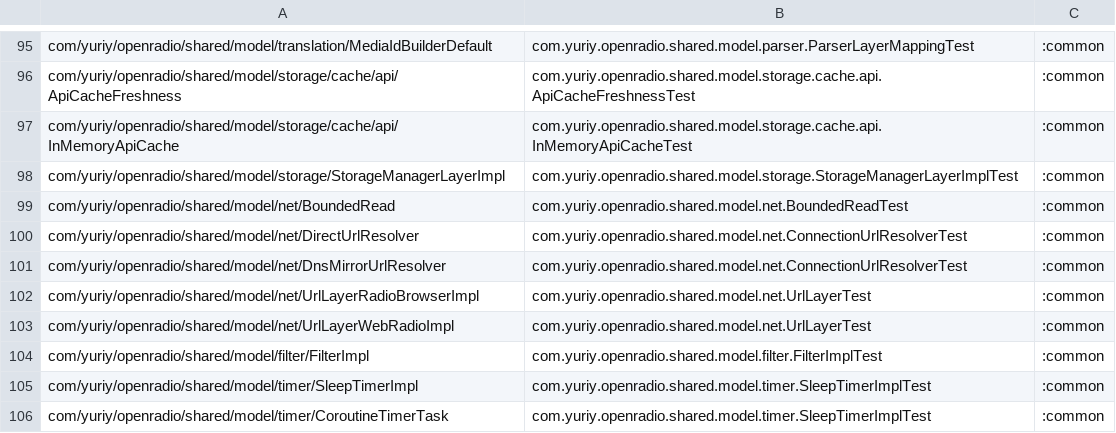
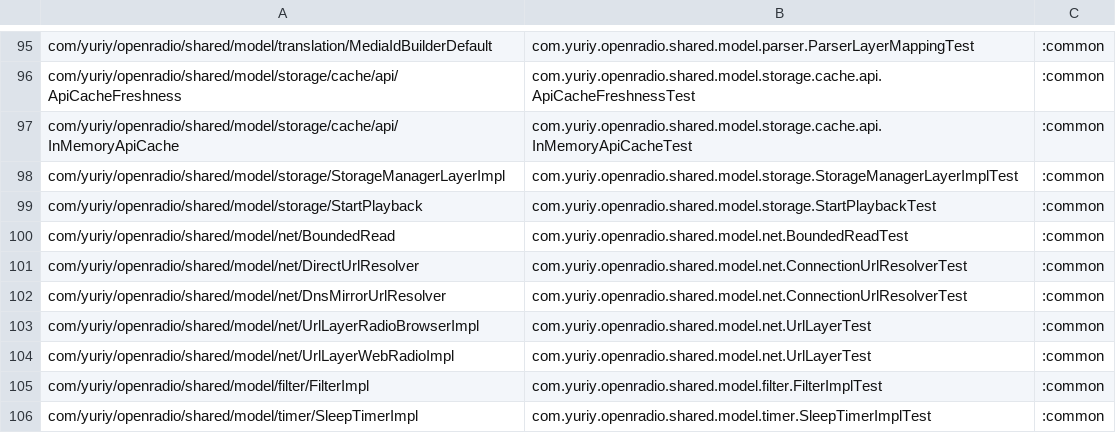
Before and after one commit to jcszymansk/freenetradio, a TSV file: gradle/pure-core-coverage.tsv, drawn as a sheet; only a part is shown, gaps mark what is left out; the shorter side is filled out with more unchanged rows; the diff names each change by its address in the sheet, - before the commit and + after, or states it on an @@ line.

Commit message:
fnr-lka81.1 (t1): Added StartPlayback enum (ALWAYS, IF_PLAYING, NEVER)
Added StartPlayback enum (ALWAYS, IF_PLAYING, NEVER) with playsOnStart(wasPlaying), written test-first in StartPlaybackTest. Added to AppPreferencesManager: startPlayback(context) and its setter, and wasPlayingAtExit(context) and its setter, with the old LAST_KNOWN_RADIO_STATION_ENABLED boolean migrated once on first read (true->ALWAYS, false->NEVER, absent->IF_PLAYING; unknown stored string reads as IF_PLAYING without rewriting). Tests in AppPreferencesManagerStartPlaybackTest (9) cover migration, precedence, round trip and the flag. Added the StartPlayback row to gradle/pure-core-coverage.tsv. Left lastKnownRadioStationEnabled and its callers untouched. Ran StartPlaybackTest, AppPreferencesManagerStartPlaybackTest, ./gradlew test assembleDebug check (all pass), and verifyPureCoreAttribution (passes; StartPlaybackTest owns StartPlayback).

Bead: fnr-lka81.1

```diff
--- a/gradle/pure-core-coverage.tsv
+++ b/gradle/pure-core-coverage.tsv
+row 99: com/yuriy/openradio/shared/model/storage/StartPlayback | com.yuriy.openradio.shared.model.storage.StartPlaybackTest | :common
```
Also changed, not shown: 4 other files.
